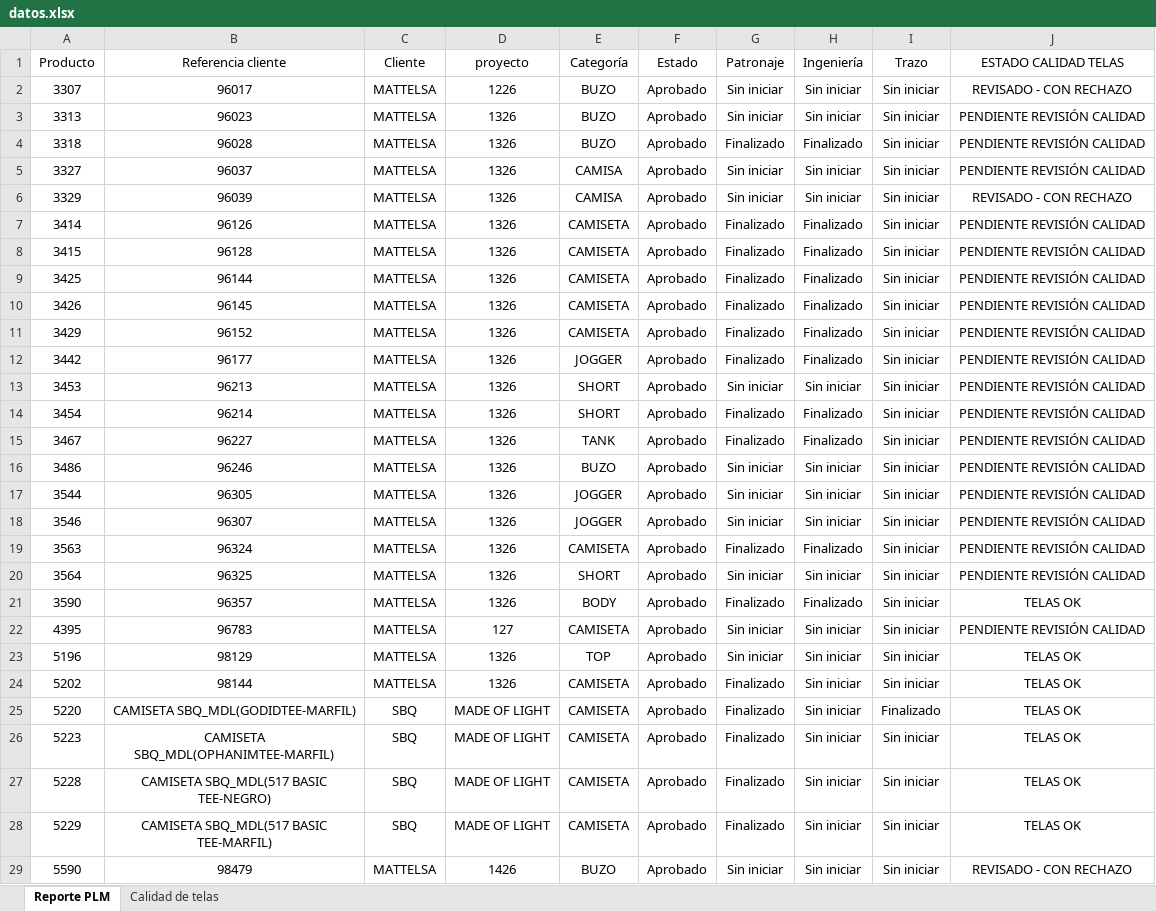
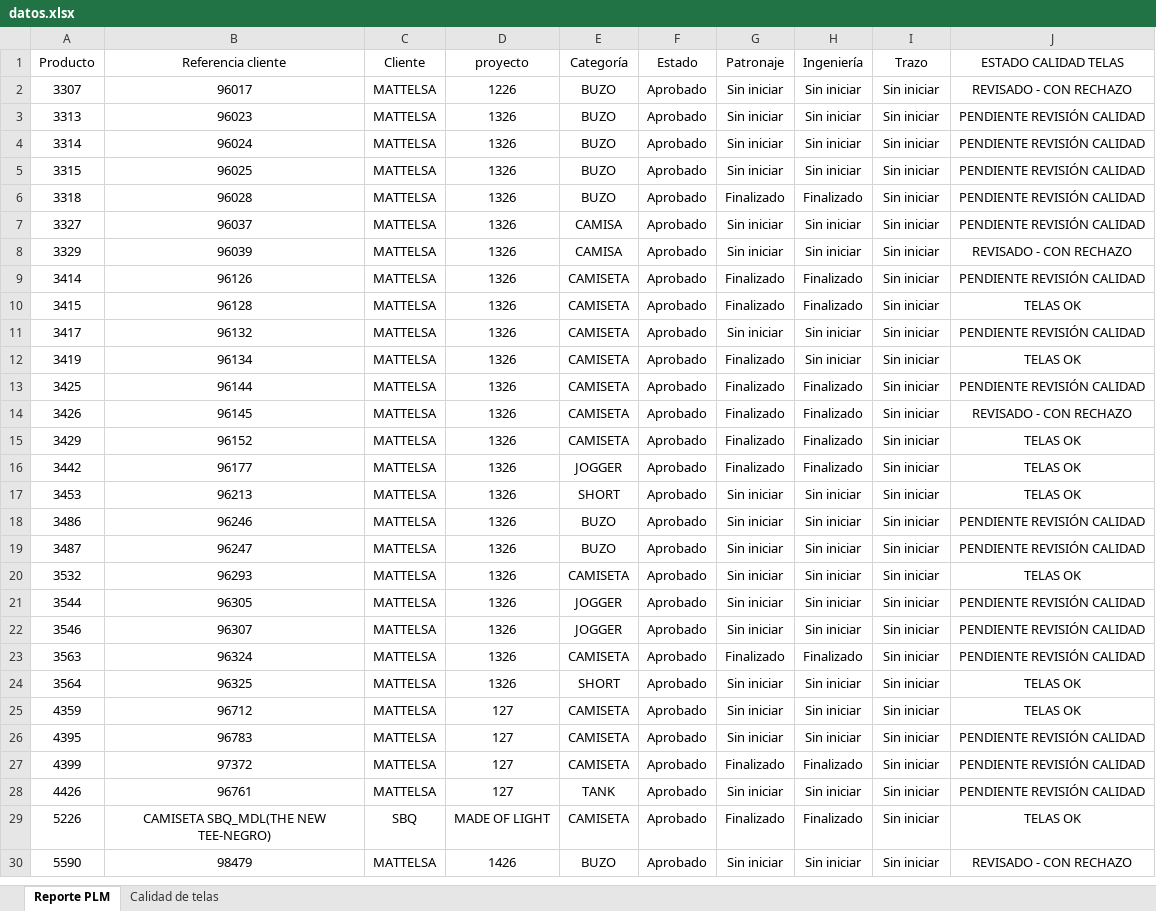
Before and after one commit to AnaliticaURA/PendientesLiberacion, an Excel workbook: datos.xlsx, sheet Reporte PLM, drawn as a sheet; only a part is shown; values as stored, in another font and other column widths than the file's, no borders; table styles not drawn; removed rows and columns are numbered as before the commit, all else as after; the diff covers the shown part only; the diff names each change by its address in the sheet, - before the commit and + after, or states it on an @@ line.

Commit message:
Add files via upload

```diff
--- a/datos.xlsx (sheet Reporte PLM)
+++ b/datos.xlsx (sheet Reporte PLM)
+row 4: 3314 | 96024 | MATTELSA | 1326 | BUZO | Aprobado | Sin iniciar | Sin iniciar | Sin iniciar | PENDIENTE REVISIÓN CALIDAD
+row 5: 3315 | 96025 | MATTELSA | 1326 | BUZO | Aprobado | Sin iniciar | Sin iniciar | Sin iniciar | PENDIENTE REVISIÓN CALIDAD
-J10 (ESTADO CALIDAD TELAS): PENDIENTE REVISIÓN CALIDAD
+J10 (ESTADO CALIDAD TELAS): TELAS OK
+row 11: 3417 | 96132 | MATTELSA | 1326 | CAMISETA | Aprobado | Sin iniciar | Sin iniciar | Sin iniciar | PENDIENTE REVISIÓN CALIDAD
+row 12: 3419 | 96134 | MATTELSA | 1326 | CAMISETA | Aprobado | Finalizado | Sin iniciar | Sin iniciar | TELAS OK
-J14 (ESTADO CALIDAD TELAS): PENDIENTE REVISIÓN CALIDAD
+J14 (ESTADO CALIDAD TELAS): REVISADO - CON RECHAZO
-J15:J17 (ESTADO CALIDAD TELAS): PENDIENTE REVISIÓN CALIDAD
+J15:J17 (ESTADO CALIDAD TELAS): TELAS OK
-row 14: 3454 | 96214 | MATTELSA | 1326 | SHORT | Aprobado | Finalizado | Finalizado | Sin iniciar | PENDIENTE REVISIÓN CALIDAD
-row 15: 3467 | 96227 | MATTELSA | 1326 | TANK | Aprobado | Finalizado | Finalizado | Sin iniciar | PENDIENTE REVISIÓN CALIDAD
+row 19: 3487 | 96247 | MATTELSA | 1326 | BUZO | Aprobado | Sin iniciar | Sin iniciar | Sin iniciar | PENDIENTE REVISIÓN CALIDAD
+row 20: 3532 | 96293 | MATTELSA | 1326 | CAMISETA | Aprobado | Sin iniciar | Sin iniciar | Sin iniciar | TELAS OK
-J24 (ESTADO CALIDAD TELAS): PENDIENTE REVISIÓN CALIDAD
+J24 (ESTADO CALIDAD TELAS): TELAS OK
-row 21: 3590 | 96357 | MATTELSA | 1326 | BODY | Aprobado | Finalizado | Finalizado | Sin iniciar | TELAS OK
+row 25: 4359 | 96712 | MATTELSA | 127 | CAMISETA | Aprobado | Sin iniciar | Sin iniciar | Sin iniciar | TELAS OK
-row 23: 5196 | 98129 | MATTELSA | 1326 | TOP | Aprobado | Sin iniciar | Sin iniciar | Sin iniciar | TELAS OK
-A27 (Producto): 5202
+A27 (Producto): 4399
-B27 (Referencia cliente): 98144
+B27 (Referencia cliente): 97372
-D27 (proyecto): 1326
+D27 (proyecto): 127
-H27 (Ingeniería): Sin iniciar
+H27 (Ingeniería): Finalizado
-J27 (ESTADO CALIDAD TELAS): TELAS OK
+J27 (ESTADO CALIDAD TELAS): PENDIENTE REVISIÓN CALIDAD
-row 25: 5220 | CAMISETA SBQ_MDL(GODIDTEE-MARFIL) | SBQ | MADE OF LIGHT | CAMISETA | Aprobado | Finalizado | Sin iniciar | Finalizado | TELAS OK
-row 26: 5223 | CAMISETA SBQ_MDL(OPHANIMTEE-MARFIL) | SBQ | MADE OF LIGHT | CAMISETA | Aprobado | Finalizado | Sin iniciar | Sin iniciar | TELAS OK
+row 28: 4426 | 96761 | MATTELSA | 127 | TANK | Aprobado | Sin iniciar | Sin iniciar | Sin iniciar | PENDIENTE REVISIÓN CALIDAD
-A29 (Producto): 5228
+A29 (Producto): 5226
-B29 (Referencia cliente): CAMISETA SBQ_MDL(517 BASIC TEE-NEGRO)
+B29 (Referencia cliente): CAMISETA SBQ_MDL(THE NEW TEE-NEGRO)
-H29 (Ingeniería): Sin iniciar
+H29 (Ingeniería): Finalizado
-row 28: 5229 | CAMISETA SBQ_MDL(517 BASIC TEE-MARFIL) | SBQ | MADE OF LIGHT | CAMISETA | Aprobado | Finalizado | Sin iniciar | Sin iniciar | TELAS OK
```
Also changed, not shown: 16 added rows, 24 removed rows and 23 edited cells elsewhere in this sheet, sheet Calidad de telas.
